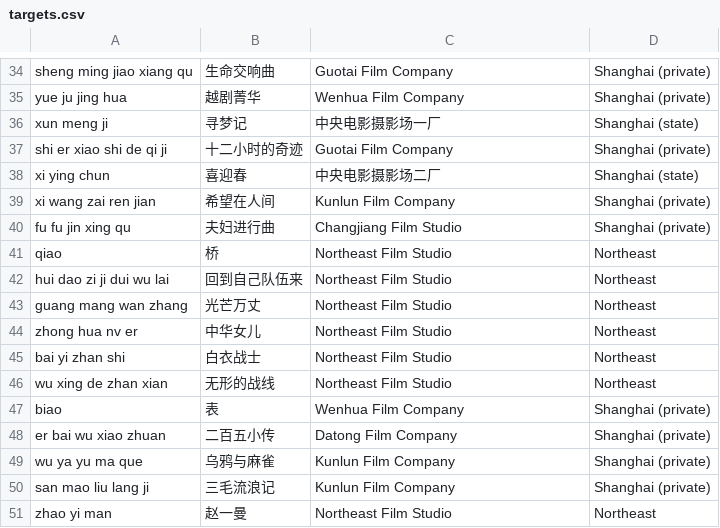
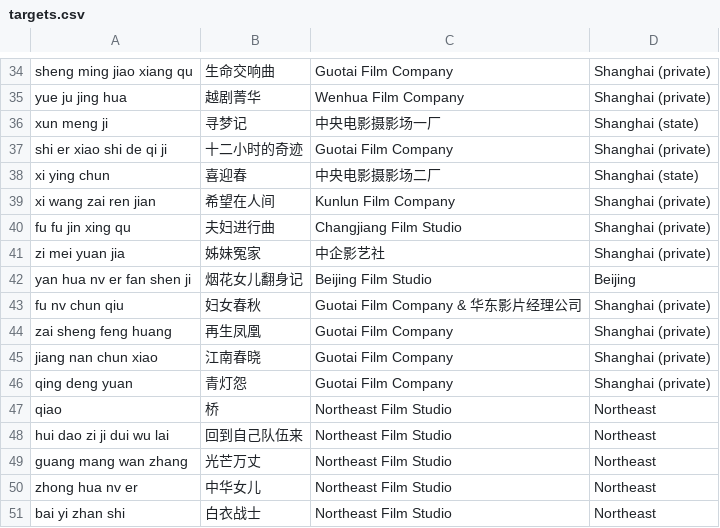
Before and after one commit to El-Mundo/cinematic, a CSV file: CV/targets.csv, drawn as a sheet; only a part is shown, gaps mark what is left out; the shorter side is filled out with more unchanged rows; the diff names each change by its address in the sheet, - before the commit and + after, or states it on an @@ line.

Commit message:
Added 6 extra entries

```diff
--- a/CV/targets.csv
+++ b/CV/targets.csv
+row 41: zi mei yuan jia | 姊妹冤家 | 中企影艺社 | Shanghai (private)
+row 42: yan hua nv er fan shen ji | 烟花女儿翻身记 | Beijing Film Studio | Beijing
+row 43: fu nv chun qiu | 妇女春秋 | Guotai Film Company & 华东影片经理公司 | Shanghai (private)
+row 44: zai sheng feng huang | 再生凤凰 | Guotai Film Company | Shanghai (private)
+row 45: jiang nan chun xiao | 江南春晓 | Guotai Film Company | Shanghai (private)
+row 46: qing deng yuan | 青灯怨 | Guotai Film Company | Shanghai (private)
```
Also changed, not shown: OCR/studios.csv, 2 other files.
